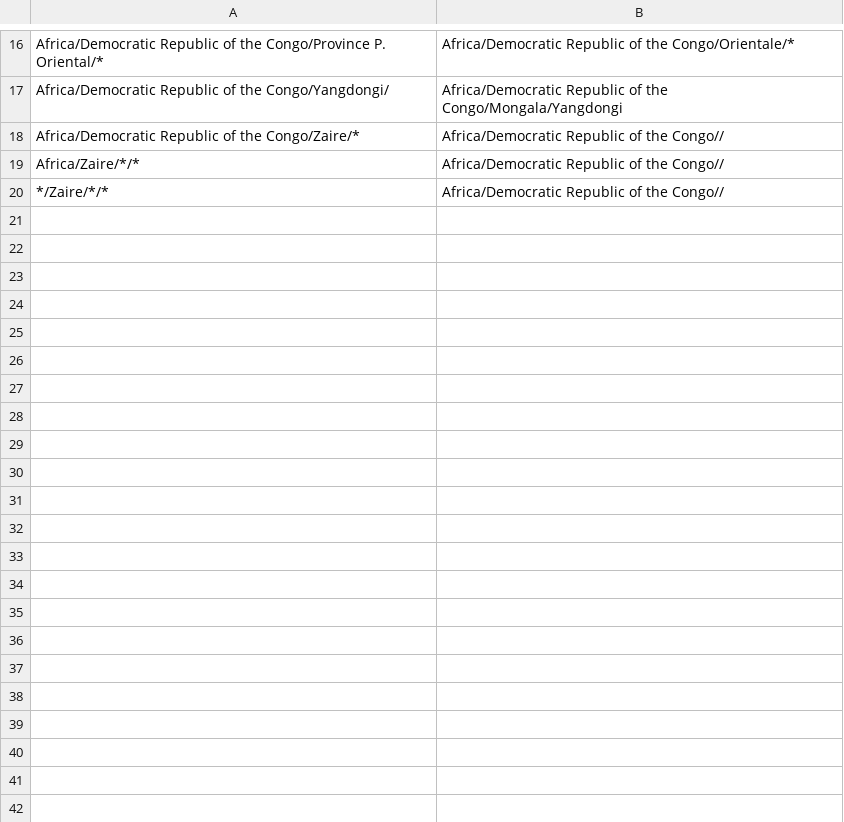
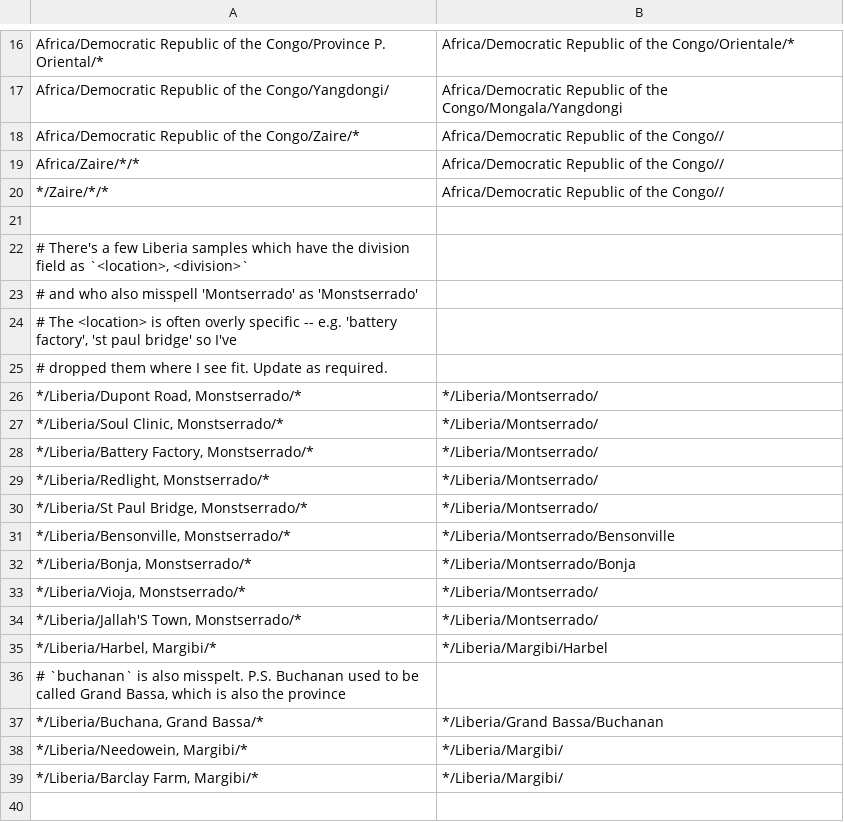
Before and after one commit to nextstrain/ebola, a TSV file: ingest/defaults/geolocation_rules.tsv, drawn as a sheet; only a part is shown, gaps mark what is left out; the diff covers the shown part only; the diff names each change by its address in the sheet, - before the commit and + after, or states it on an @@ line.

```diff
--- a/ingest/defaults/geolocation_rules.tsv
+++ b/ingest/defaults/geolocation_rules.tsv
+row 21: (empty)
+row 22: # There's a few Liberia samples which have the division field as `<location>, <division>`
+row 23: # and who also misspell 'Montserrado' as 'Monstserrado'
+row 24: # The <location> is often overly specific -- e.g. 'battery factory', 'st paul bridge' so I've
+row 25: # dropped them where I see fit. Update as required.
+row 26: */Liberia/Dupont Road, Monstserrado/* | */Liberia/Montserrado/
+row 27: */Liberia/Soul Clinic, Monstserrado/* | */Liberia/Montserrado/
+row 28: */Liberia/Battery Factory, Monstserrado/* | */Liberia/Montserrado/
+row 29: */Liberia/Redlight, Monstserrado/* | */Liberia/Montserrado/
+row 30: */Liberia/St Paul Bridge, Monstserrado/* | */Liberia/Montserrado/
+row 31: */Liberia/Bensonville, Monstserrado/* | */Liberia/Montserrado/Bensonville
+row 32: */Liberia/Bonja, Monstserrado/* | */Liberia/Montserrado/Bonja
+row 33: */Liberia/Vioja, Monstserrado/* | */Liberia/Montserrado/
+row 34: */Liberia/Jallah'S Town, Monstserrado/* | */Liberia/Montserrado/
+row 35: */Liberia/Harbel, Margibi/* | */Liberia/Margibi/Harbel
+row 36: # `buchanan` is also misspelt. P.S. Buchanan used to be called Grand Bassa, which is also the province
+row 37: */Liberia/Buchana, Grand Bassa/* | */Liberia/Grand Bassa/Buchanan
+row 38: */Liberia/Needowein, Margibi/* | */Liberia/Margibi/
+row 39: */Liberia/Barclay Farm, Margibi/* | */Liberia/Margibi/
+row 40: (empty)
```
Also changed, not shown: 9 added rows elsewhere in this file, ingest/defaults/annotations_geo.tsv, 1 other file.
